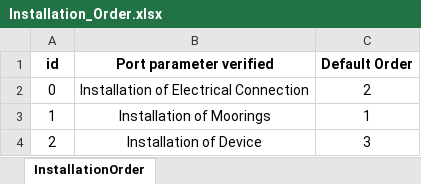
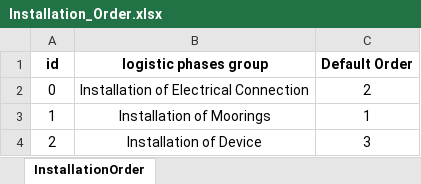
Before and after one commit to PauloCh/DTOcean-WP5, an Excel workbook: src/databases/Installation_Order.xlsx, sheet InstallationOrder, drawn as a sheet; values as stored, in another font and other column widths than the file's, no borders; the diff names each change by its address in the sheet, - before the commit and + after, or states it on an @@ line.

```diff
--- a/src/databases/Installation_Order.xlsx (sheet InstallationOrder)
+++ b/src/databases/Installation_Order.xlsx (sheet InstallationOrder)
-B1: Port parameter verified
+B1: logistic phases group
```
Also changed, not shown: 1 other file.
